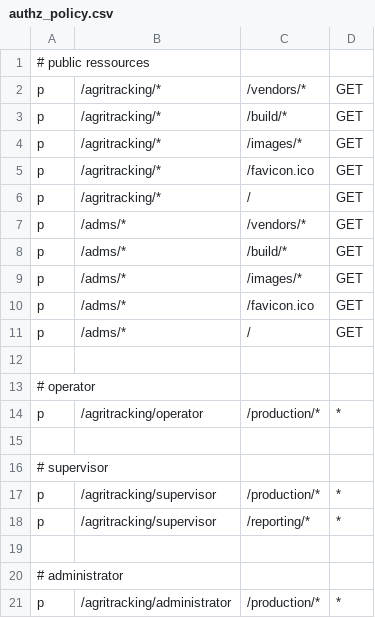
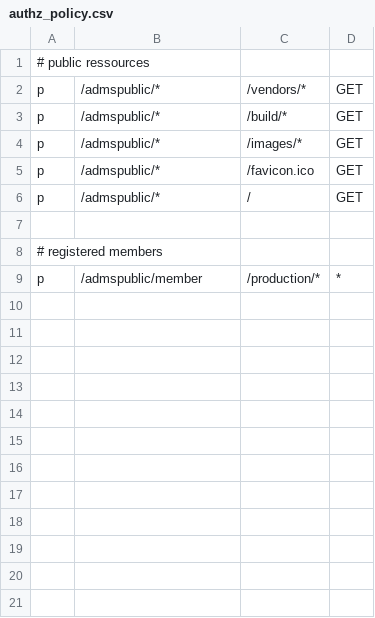
Before and after one commit to Karnaa03/ADMSPublic, a CSV file: authz_policy.csv, drawn as a sheet; only a part is shown; the diff covers the shown part only.

```diff
--- a/authz_policy.csv
+++ b/authz_policy.csv
@@ -1,21 +1,9 @@
 # public ressources
-p, /agritracking/*, /vendors/*, GET
-p, /agritracking/*, /build/*, GET
-p, /agritracking/*, /images/*, GET
-p, /agritracking/*, /favicon.ico, GET
-p, /agritracking/*, /, GET
-p, /adms/*, /vendors/*, GET
-p, /adms/*, /build/*, GET
-p, /adms/*, /images/*, GET
-p, /adms/*, /favicon.ico, GET
-p, /adms/*, /, GET
+p, /admspublic/*, /vendors/*, GET
+p, /admspublic/*, /build/*, GET
+p, /admspublic/*, /images/*, GET
+p, /admspublic/*, /favicon.ico, GET
+p, /admspublic/*, /, GET
 
-# operator
-p, /agritracking/operator, /production/*, *
-
-# supervisor
-p, /agritracking/supervisor, /production/*, *
-p, /agritracking/supervisor, /reporting/*, *
-
-# administrator
-p, /agritracking/administrator, /production/*, *
+# registered members
+p, /admspublic/member, /production/*, *
```
Also changed, not shown: 17 removed rows elsewhere in this file, 6 other files.
